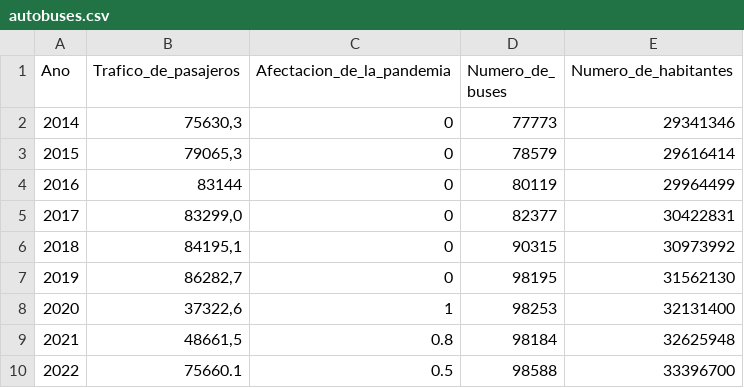
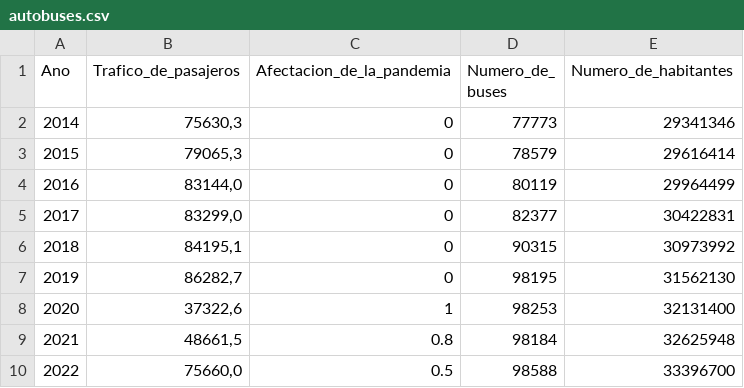
Before and after one commit to LeoKartZInfnty/CSV, a CSV file: autobuses.csv, drawn as a sheet; the diff names each change by its address in the sheet, - before the commit and + after, or states it on an @@ line.

Commit message:
autobuses

```diff
--- a/autobuses.csv
+++ b/autobuses.csv
-B4 (Trafico_de_pasajeros): 83144
+B4 (Trafico_de_pasajeros): 83144,0
-B10 (Trafico_de_pasajeros): 75660.1
+B10 (Trafico_de_pasajeros): 75660,0
```
